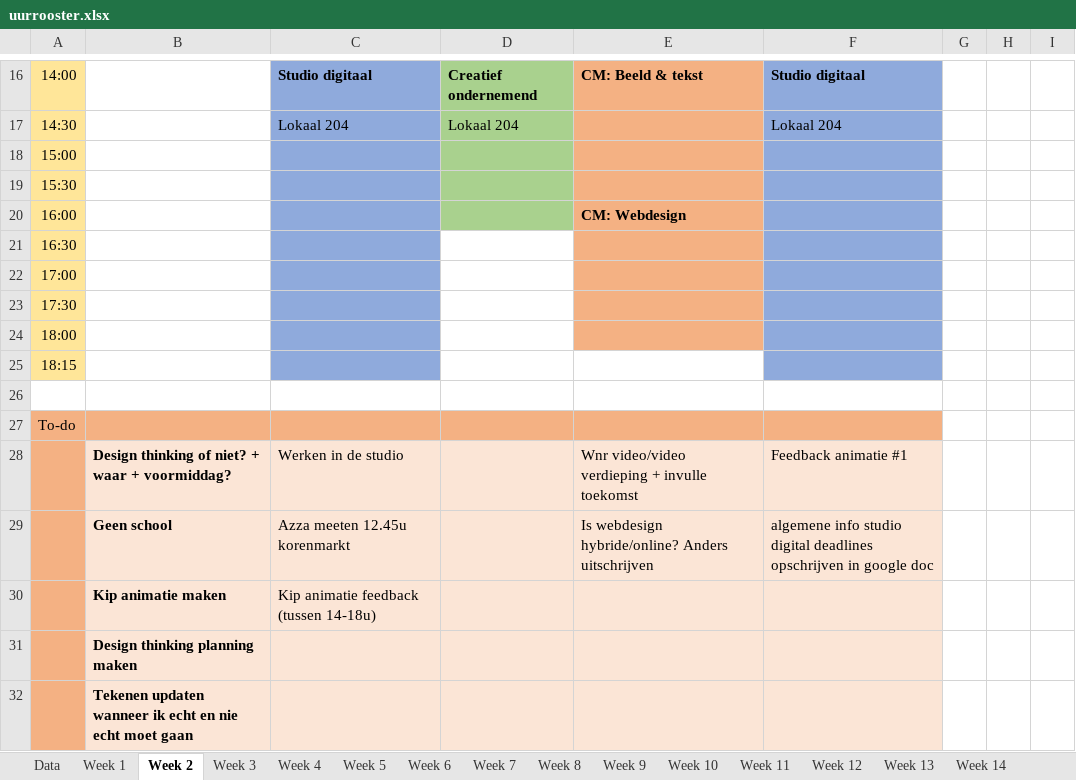
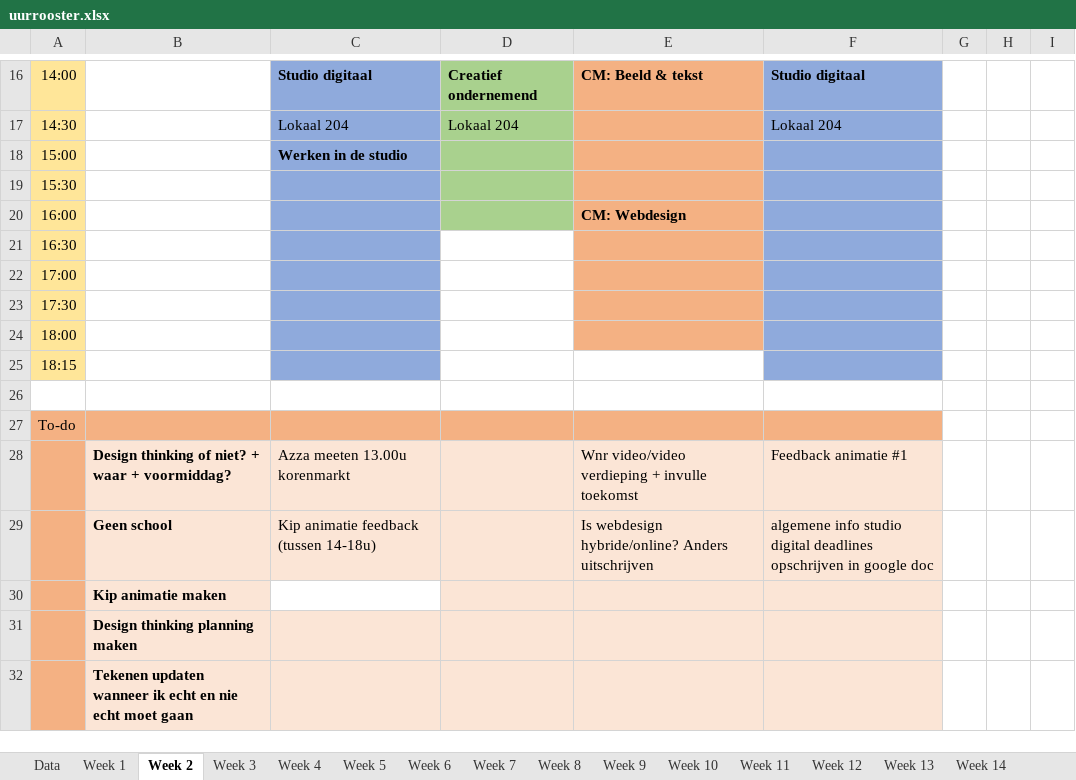
Before and after one commit to ninjahisser/LUCA-2, an Excel workbook: uurrooster.xlsx, sheet Week 2, drawn as a sheet; only a part is shown, gaps mark what is left out; values as stored, in another font and other column widths than the file's, no borders; conditional formats not drawn; the diff names each change by its address in the sheet, - before the commit and + after, or states it on an @@ line.

Commit message:
Update uurrooster.xlsx

```diff
--- a/uurrooster.xlsx (sheet Week 2)
+++ b/uurrooster.xlsx (sheet Week 2)
-C18: (empty)
+C18: Werken in de studio
-C28: Werken in de studio
+C28: Azza meeten 13.00u korenmarkt
-C29: Azza meeten 12.45u korenmarkt
+C29: Kip animatie feedback (tussen 14-18u)
-C30: Kip animatie feedback (tussen 14-18u)
+C30: (empty)
-C30 fill: #FBE5D6
+C30 fill: none
```
Also changed, not shown: sheet Week 3.
